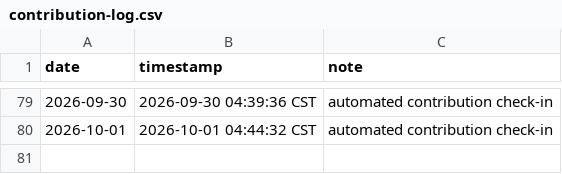
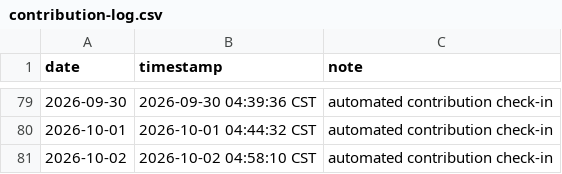
Before and after one commit to ukinch605/github-auto-contribution, a CSV file: activity/contribution-log.csv, drawn as a sheet; only a part is shown, gaps mark what is left out; the diff names each change by its address in the sheet, - before the commit and + after, or states it on an @@ line.

Commit message:
chore: auto contribution check-in 2026-10-02

```diff
--- a/activity/contribution-log.csv
+++ b/activity/contribution-log.csv
+row 81: 2026-10-02 | 2026-10-02 04:58:10 CST | automated contribution check-in
```
